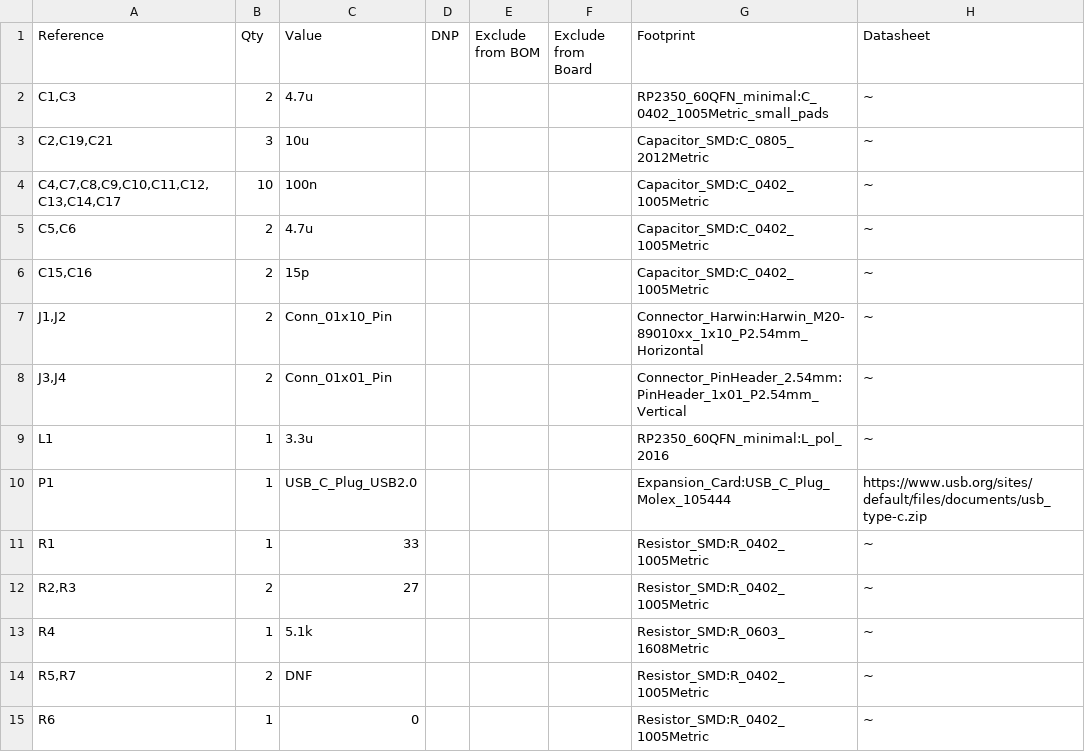
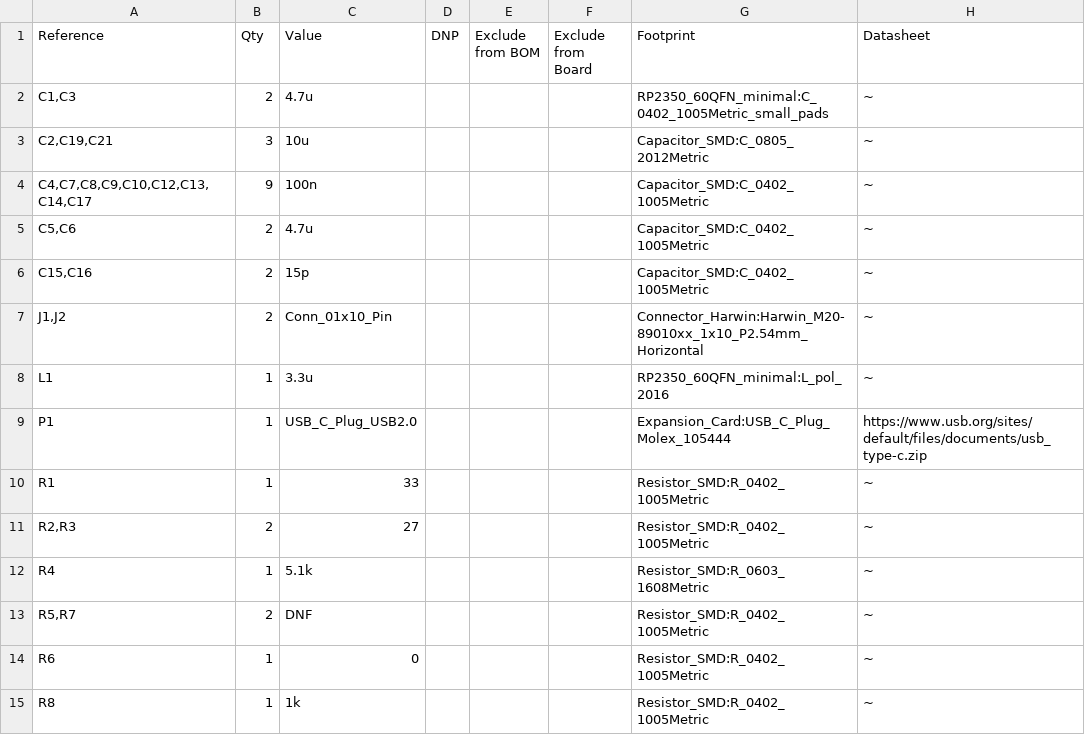
Before and after one commit to semitov/rp2350-gpio-card, a CSV file: pcba/rp2350_gpio_card.csv, drawn as a sheet; only a part is shown; the shorter side is filled out with more unchanged rows.

```diff
--- a/pcba/rp2350_gpio_card.csv
+++ b/pcba/rp2350_gpio_card.csv
@@ -3,3 +3,3 @@
 "C2,C19,C21","3","10u","","","","Capacitor_SMD:C_0805_2012Metric","~"
-"C4,C7,C8,C9,C10,C11,C12,C13,C14,C17","10","100n","","","","Capacitor_SMD:C_0402_1005Metric","~"
+"C4,C7,C8,C9,C10,C12,C13,C14,C17","9","100n","","","","Capacitor_SMD:C_0402_1005Metric","~"
 "C5,C6","2","4.7u","","","","Capacitor_SMD:C_0402_1005Metric","~"
@@ -7,3 +7,2 @@
 "J1,J2","2","Conn_01x10_Pin","","","","Connector_Harwin:Harwin_M20-89010xx_1x10_P2.54mm_Horizontal","~"
-"J3,J4","2","Conn_01x01_Pin","","","","Connector_PinHeader_2.54mm:PinHeader_1x01_P2.54mm_Vertical","~"
 "L1","1","3.3u","","","","RP2350_60QFN_minimal:L_pol_2016","~"
```
Also changed, not shown: 19 other files.
